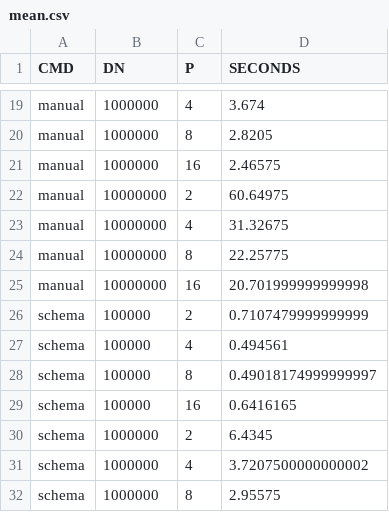
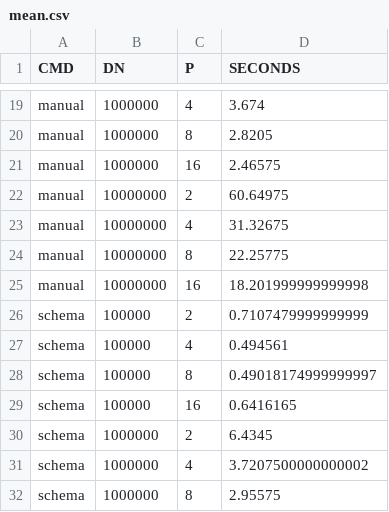
Before and after one commit to pavelvasev/ppk, a CSV file: experiments/trial-v2/vis/mean.csv, drawn as a sheet; only a part is shown, gaps mark what is left out.

```diff
--- a/experiments/trial-v2/vis/mean.csv
+++ b/experiments/trial-v2/vis/mean.csv
@@ -24,3 +24,3 @@ CMD,DN,P,SECONDS
       manual ,10000000,8,22.25775
-      manual ,10000000,16,20.701999999999998
+      manual ,10000000,16,18.201999999999998
       schema ,100000,2,0.7107479999999999
```
Also changed, not shown: experiments/trial-v2/vis/data.csv, 2 other files.
